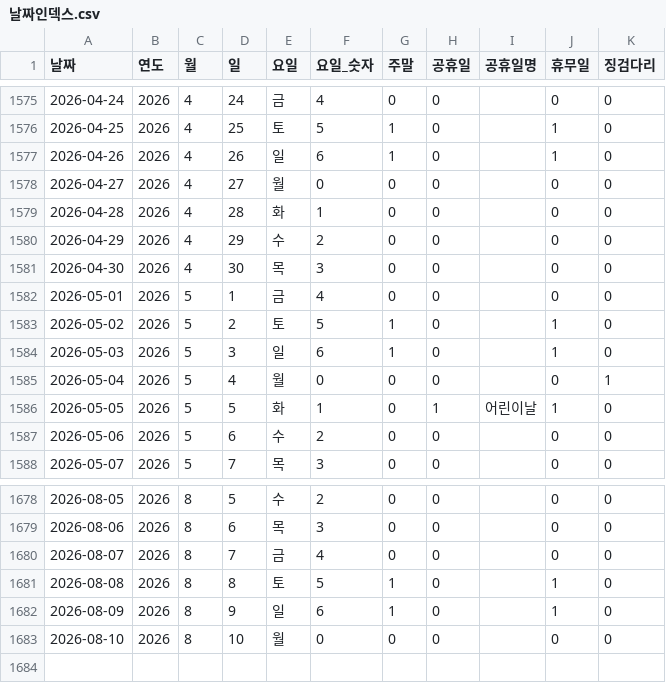
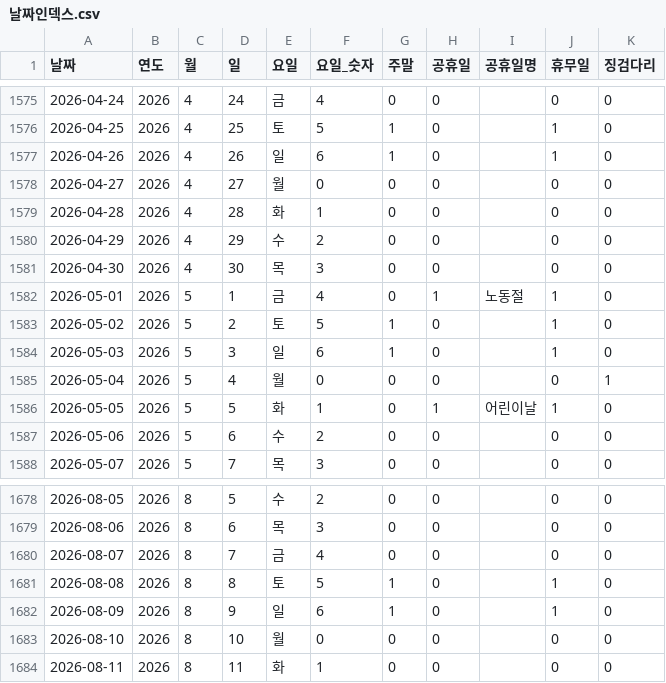
Before and after one commit to CSID-DGU/2026-1-CECD1-3-Hanwool-06, a CSV file: analysis/risk_snapshot/data/processed_data/날짜인덱스.csv, drawn as a sheet; only a part is shown, gaps mark what is left out.

```diff
--- a/analysis/risk_snapshot/data/processed_data/날짜인덱스.csv
+++ b/analysis/risk_snapshot/data/processed_data/날짜인덱스.csv
@@ -1581,3 +1581,3 @@
 2026-04-30,2026,4,30,목,3,0,0,,0,0
-2026-05-01,2026,5,1,금,4,0,0,,0,0
+2026-05-01,2026,5,1,금,4,0,1,노동절,1,0
 2026-05-02,2026,5,2,토,5,1,0,,1,0
@@ -1683 +1683,2 @@
 2026-08-10,2026,8,10,월,0,0,0,,0,0
+2026-08-11,2026,8,11,화,1,0,0,,0,0
```
Also changed, not shown: 3 other files.
